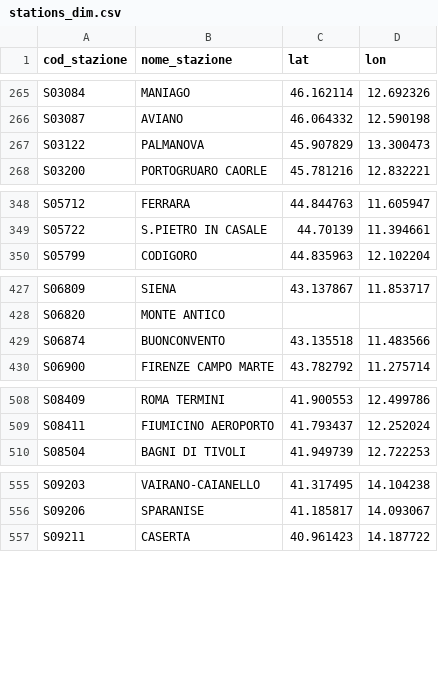
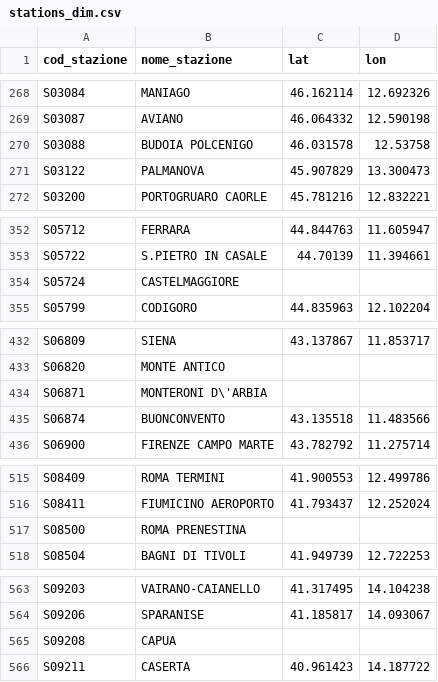
Before and after one commit to DrElegantia/trainstats-dashboard-test, a CSV file: data/gold/stations_dim.csv, drawn as a sheet; only a part is shown, gaps mark what is left out; the diff covers the shown part only.

```diff
--- a/data/gold/stations_dim.csv
+++ b/data/gold/stations_dim.csv
@@ -266,2 +269,3 @@ S03084,MANIAGO,46.162114,12.692326
 S03087,AVIANO,46.064332,12.590198
+S03088,BUDOIA POLCENIGO,46.031578,12.53758
 S03122,PALMANOVA,45.907829,13.300473
@@ -349,2 +353,3 @@ S05712,FERRARA,44.844763,11.605947
 S05722,S.PIETRO IN CASALE,44.70139,11.394661
+S05724,CASTELMAGGIORE,,
 S05799,CODIGORO,44.835963,12.102204
@@ -428,2 +433,3 @@ S06809,SIENA,43.137867,11.853717
 S06820,MONTE ANTICO,,
+S06871,MONTERONI D\'ARBIA,,
 S06874,BUONCONVENTO,43.135518,11.483566
@@ -509,2 +516,3 @@ S08409,ROMA TERMINI,41.900553,12.499786
 S08411,FIUMICINO AEROPORTO,41.793437,12.252024
+S08500,ROMA PRENESTINA,,
 S08504,BAGNI DI TIVOLI,41.949739,12.722253
@@ -556,2 +564,3 @@ S09203,VAIRANO-CAIANELLO,41.317495,14.104238
 S09206,SPARANISE,41.185817,14.093067
+S09208,CAPUA,,
 S09211,CASERTA,40.961423,14.187722
```
Also changed, not shown: 5 added rows and 1 moved row elsewhere in this file, data/gold/hist_mese_categoria.csv, data/gold/kpi_dettaglio_categoria.csv, 9 other files.
